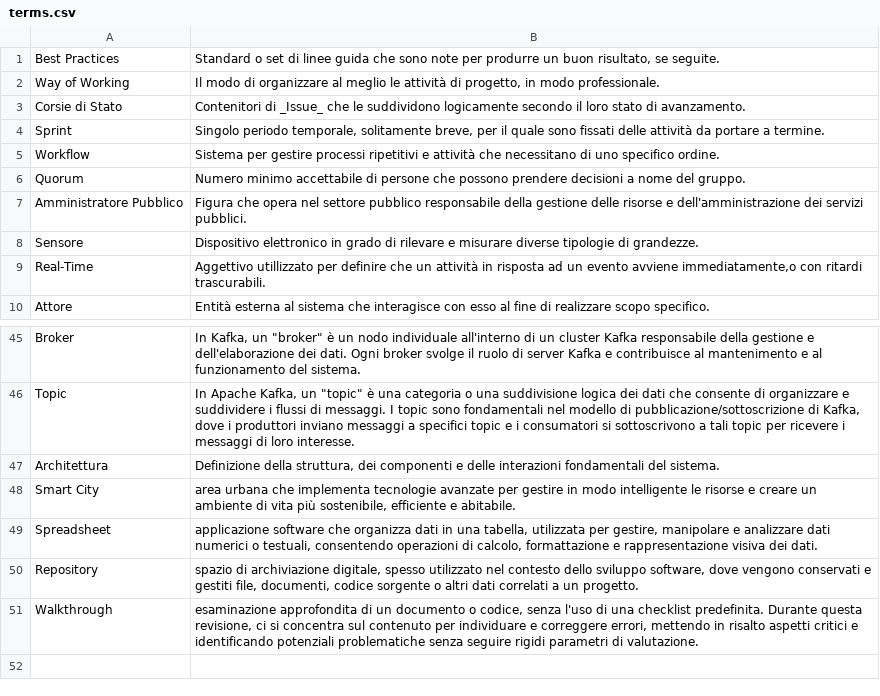
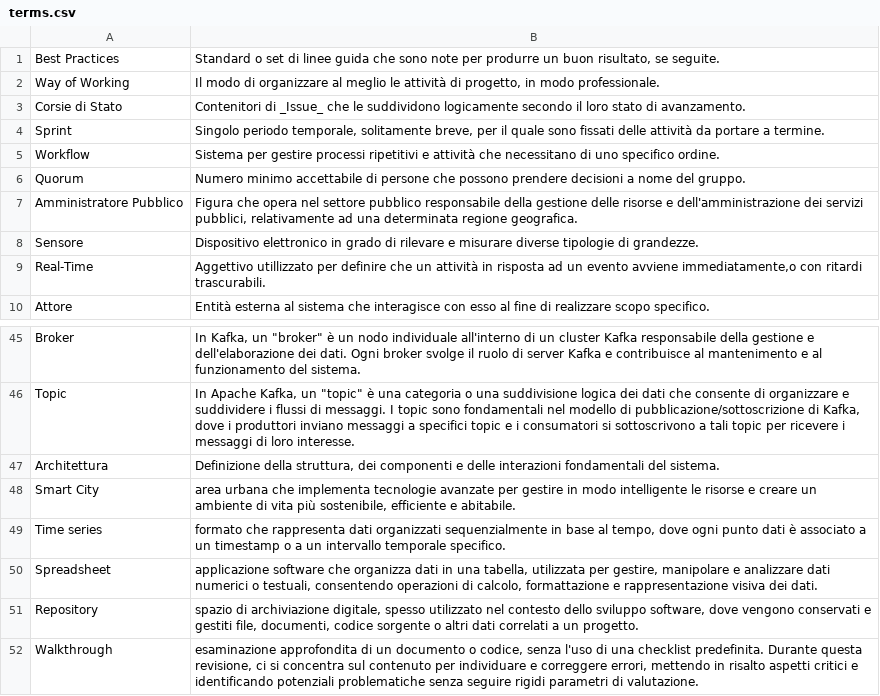
Before and after one commit to SWATEngineering/Docs, a CSV file: src/2_RTB/Glossario/terms.csv, drawn as a sheet; only a part is shown, gaps mark what is left out.

```diff
--- a/src/2_RTB/Glossario/terms.csv
+++ b/src/2_RTB/Glossario/terms.csv
@@ -6,3 +6,3 @@ Workflow;Sistema per gestire processi ripetitivi e attività che necessitano di
 Quorum;Numero minimo accettabile di persone che possono prendere decisioni a nome del gruppo.
-Amministratore Pubblico;Figura che opera nel settore pubblico responsabile della gestione delle risorse e dell'amministrazione dei servizi pubblici.
+Amministratore Pubblico;Figura che opera nel settore pubblico responsabile della gestione delle risorse e dell'amministrazione dei servizi pubblici, relativamente ad una determinata regione geografica.
 Sensore;Dispositivo elettronico in grado di rilevare e misurare diverse tipologie di grandezze.
@@ -48,2 +48,3 @@ Architettura; Definizione della struttura, dei componenti e delle interazioni fo
 Smart City; area urbana che implementa tecnologie avanzate per gestire in modo intelligente le risorse e creare un ambiente di vita più sostenibile, efficiente e abitabile.
+Time series; formato che rappresenta dati organizzati sequenzialmente in base al tempo, dove ogni punto dati è associato a un timestamp o a un intervallo temporale specifico.
 Spreadsheet; applicazione software che organizza dati in una tabella, utilizzata per gestire, manipolare e analizzare dati numerici o testuali, consentendo operazioni di calcolo, formattazione e rappresentazione visiva dei dati.
```
Also changed, not shown: src/2_RTB/AnalisiDeiRequisiti/changelog.csv, src/2_RTB/Glossario/changelog.csv, 52 other files.
